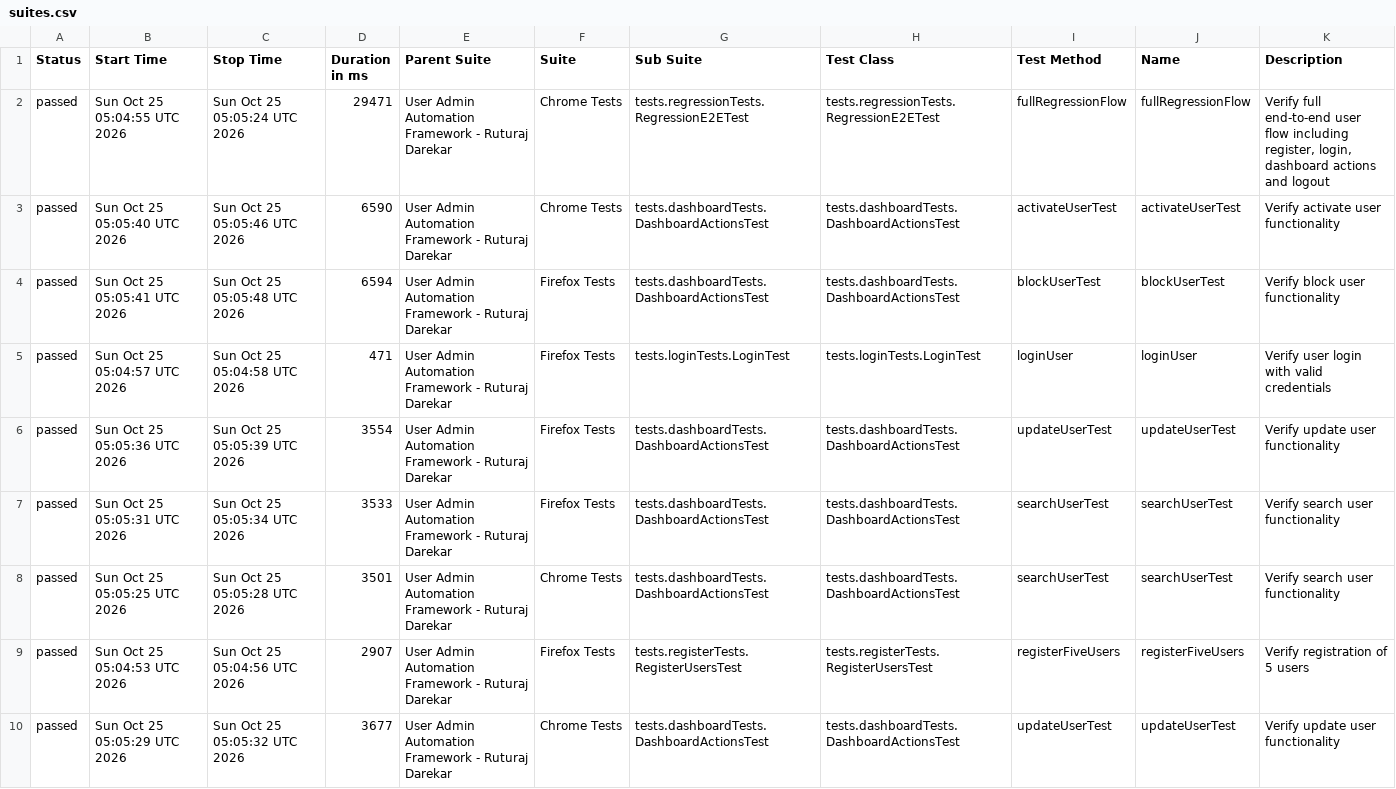
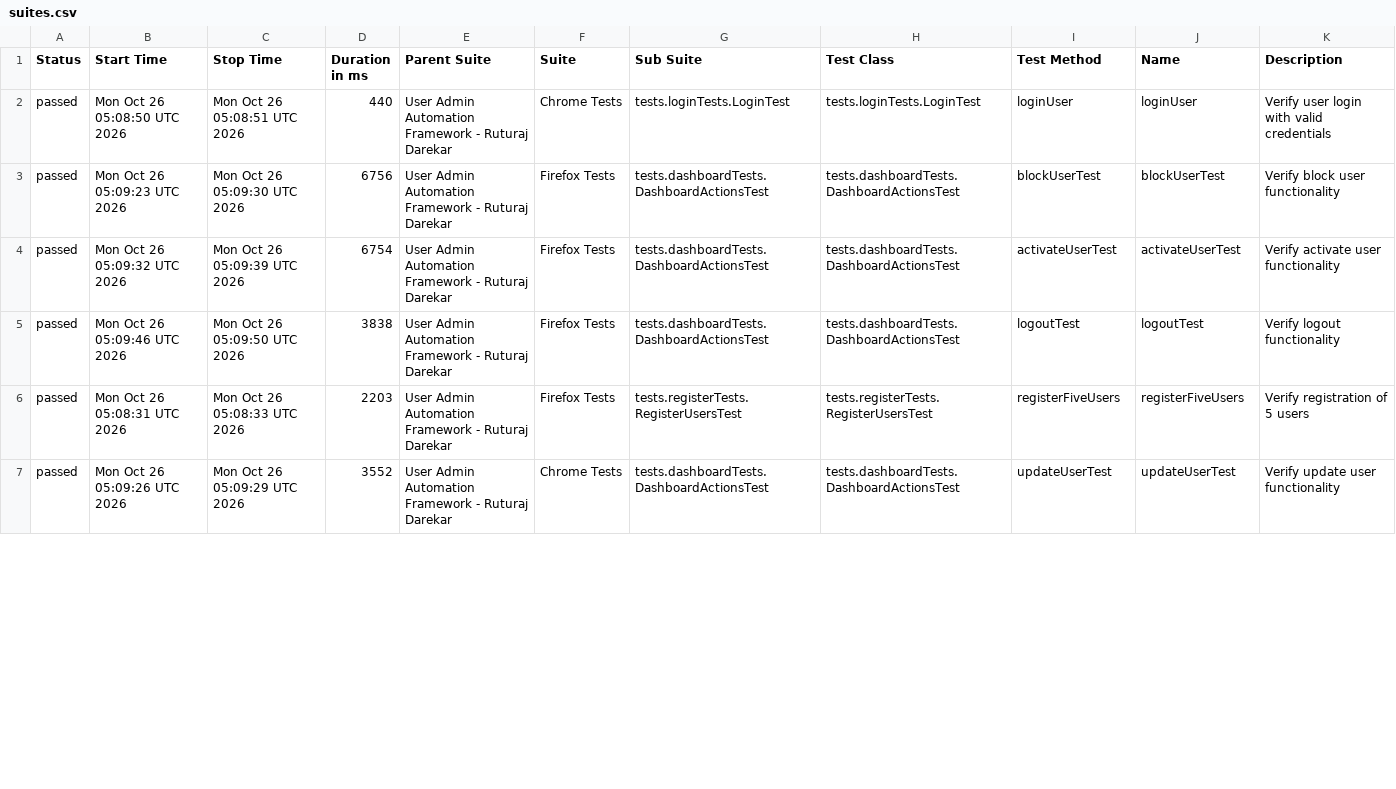
Before and after one commit to Ruturaj0861/user-admin-automation, a CSV file: data/suites.csv, drawn as a sheet; only a part is shown; the diff covers the shown part only.

```diff
--- a/data/suites.csv
+++ b/data/suites.csv
@@ -1,10 +1,7 @@
 "Status","Start Time","Stop Time","Duration in ms","Parent Suite","Suite","Sub Suite","Test Class","Test Method","Name","Description"
-"passed","Sun Oct 25 05:04:55 UTC 2026","Sun Oct 25 05:05:24 UTC 2026","29471","User Admin Automation Framework - Ruturaj Darekar","Chrome Tests","tests.regressionTests.RegressionE2ETest","tests.regressionTests.RegressionE2ETest","fullRegressionFlow","fullRegressionFlow","Verify full end-to-end user flow including register, login, dashboard actions and logout"
-"passed","Sun Oct 25 05:05:40 UTC 2026","Sun Oct 25 05:05:46 UTC 2026","6590","User Admin Automation Framework - Ruturaj Darekar","Chrome Tests","tests.dashboardTests.DashboardActionsTest","tests.dashboardTests.DashboardActionsTest","activateUserTest","activateUserTest","Verify activate user functionality"
-"passed","Sun Oct 25 05:05:41 UTC 2026","Sun Oct 25 05:05:48 UTC 2026","6594","User Admin Automation Framework - Ruturaj Darekar","Firefox Tests","tests.dashboardTests.DashboardActionsTest","tests.dashboardTests.DashboardActionsTest","blockUserTest","blockUserTest","Verify block user functionality"
-"passed","Sun Oct 25 05:04:57 UTC 2026","Sun Oct 25 05:04:58 UTC 2026","471","User Admin Automation Framework - Ruturaj Darekar","Firefox Tests","tests.loginTests.LoginTest","tests.loginTests.LoginTest","loginUser","loginUser","Verify user login with valid credentials"
-"passed","Sun Oct 25 05:05:36 UTC 2026","Sun Oct 25 05:05:39 UTC 2026","3554","User Admin Automation Framework - Ruturaj Darekar","Firefox Tests","tests.dashboardTests.DashboardActionsTest","tests.dashboardTests.DashboardActionsTest","updateUserTest","updateUserTest","Verify update user functionality"
-"passed","Sun Oct 25 05:05:31 UTC 2026","Sun Oct 25 05:05:34 UTC 2026","3533","User Admin Automation Framework - Ruturaj Darekar","Firefox Tests","tests.dashboardTests.DashboardActionsTest","tests.dashboardTests.DashboardActionsTest","searchUserTest","searchUserTest","Verify search user functionality"
-"passed","Sun Oct 25 05:05:25 UTC 2026","Sun Oct 25 05:05:28 UTC 2026","3501","User Admin Automation Framework - Ruturaj Darekar","Chrome Tests","tests.dashboardTests.DashboardActionsTest","tests.dashboardTests.DashboardActionsTest","searchUserTest","searchUserTest","Verify search user functionality"
-"passed","Sun Oct 25 05:04:53 UTC 2026","Sun Oct 25 05:04:56 UTC 2026","2907","User Admin Automation Framework - Ruturaj Darekar","Firefox Tests","tests.registerTests.RegisterUsersTest","tests.registerTests.RegisterUsersTest","registerFiveUsers","registerFiveUsers","Verify registration of 5 users"
-"passed","Sun Oct 25 05:05:29 UTC 2026","Sun Oct 25 05:05:32 UTC 2026","3677","User Admin Automation Framework - Ruturaj Darekar","Chrome Tests","tests.dashboardTests.DashboardActionsTest","tests.dashboardTests.DashboardActionsTest","updateUserTest","updateUserTest","Verify update user functionality"
+"passed","Mon Oct 26 05:08:50 UTC 2026","Mon Oct 26 05:08:51 UTC 2026","440","User Admin Automation Framework - Ruturaj Darekar","Chrome Tests","tests.loginTests.LoginTest","tests.loginTests.LoginTest","loginUser","loginUser","Verify user login with valid credentials"
+"passed","Mon Oct 26 05:09:23 UTC 2026","Mon Oct 26 05:09:30 UTC 2026","6756","User Admin Automation Framework - Ruturaj Darekar","Firefox Tests","tests.dashboardTests.DashboardActionsTest","tests.dashboardTests.DashboardActionsTest","blockUserTest","blockUserTest","Verify block user functionality"
+"passed","Mon Oct 26 05:09:32 UTC 2026","Mon Oct 26 05:09:39 UTC 2026","6754","User Admin Automation Framework - Ruturaj Darekar","Firefox Tests","tests.dashboardTests.DashboardActionsTest","tests.dashboardTests.DashboardActionsTest","activateUserTest","activateUserTest","Verify activate user functionality"
+"passed","Mon Oct 26 05:09:46 UTC 2026","Mon Oct 26 05:09:50 UTC 2026","3838","User Admin Automation Framework - Ruturaj Darekar","Firefox Tests","tests.dashboardTests.DashboardActionsTest","tests.dashboardTests.DashboardActionsTest","logoutTest","logoutTest","Verify logout functionality"
+"passed","Mon Oct 26 05:08:31 UTC 2026","Mon Oct 26 05:08:33 UTC 2026","2203","User Admin Automation Framework - Ruturaj Darekar","Firefox Tests","tests.registerTests.RegisterUsersTest","tests.registerTests.RegisterUsersTest","registerFiveUsers","registerFiveUsers","Verify registration of 5 users"
+"passed","Mon Oct 26 05:09:26 UTC 2026","Mon Oct 26 05:09:29 UTC 2026","3552","User Admin Automation Framework - Ruturaj Darekar","Chrome Tests","tests.dashboardTests.DashboardActionsTest","tests.dashboardTests.DashboardActionsTest","updateUserTest","updateUserTest","Verify update user functionality"
```
Also changed, not shown: 5 added rows, 2 removed rows and 37 edited cells elsewhere in this file, data/behaviors.csv, 54 other files.
